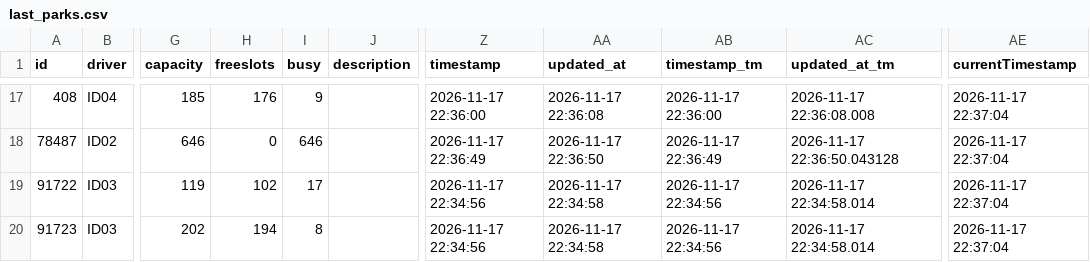
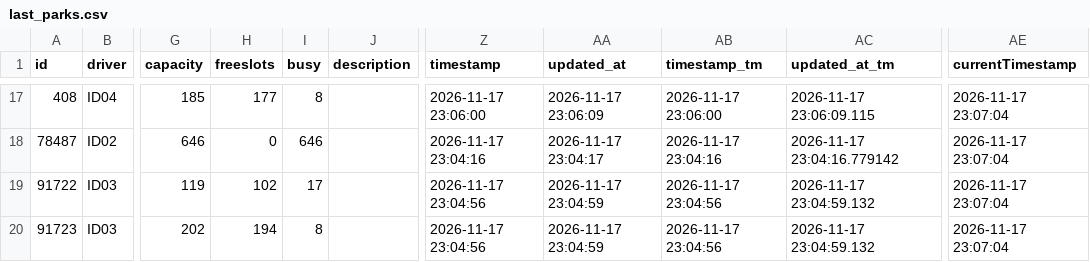
Before and after one commit to napo/parklogtrento, a CSV file: data/last_parks.csv, drawn as a sheet; only a part is shown, gaps mark what is left out; the diff covers the shown part only; the diff names each change by its address in the sheet, - before the commit and + after, or states it on an @@ line.

```diff
--- a/data/last_parks.csv
+++ b/data/last_parks.csv
-H17 (freeslots): 176
+H17 (freeslots): 177
-I17 (busy): 9
+I17 (busy): 8
-Z17 (timestamp): 2026-11-17 22:36:00
+Z17 (timestamp): 2026-11-17 23:06:00
-AA17 (updated_at): 2026-11-17 22:36:08
+AA17 (updated_at): 2026-11-17 23:06:09
-AB17 (timestamp_tm): 2026-11-17 22:36:00
+AB17 (timestamp_tm): 2026-11-17 23:06:00
-AC17 (updated_at_tm): 2026-11-17 22:36:08.008
+AC17 (updated_at_tm): 2026-11-17 23:06:09.115
-AE17:AE20 (currentTimestamp): 2026-11-17 22:37:04
+AE17:AE20 (currentTimestamp): 2026-11-17 23:07:04
-Z18 (timestamp): 2026-11-17 22:36:49
+Z18 (timestamp): 2026-11-17 23:04:16
-AA18 (updated_at): 2026-11-17 22:36:50
+AA18 (updated_at): 2026-11-17 23:04:17
-AB18 (timestamp_tm): 2026-11-17 22:36:49
+AB18 (timestamp_tm): 2026-11-17 23:04:16
-AC18 (updated_at_tm): 2026-11-17 22:36:50.043128
+AC18 (updated_at_tm): 2026-11-17 23:04:16.779142
-Z19:Z20 (timestamp): 2026-11-17 22:34:56
+Z19:Z20 (timestamp): 2026-11-17 23:04:56
-AA19:AA20 (updated_at): 2026-11-17 22:34:58
+AA19:AA20 (updated_at): 2026-11-17 23:04:59
-AB19:AB20 (timestamp_tm): 2026-11-17 22:34:56
+AB19:AB20 (timestamp_tm): 2026-11-17 23:04:56
-AC19:AC20 (updated_at_tm): 2026-11-17 22:34:58.014
+AC19:AC20 (updated_at_tm): 2026-11-17 23:04:59.132
```
Also changed, not shown: 83 edited cells elsewhere in this file, 1 other file.
